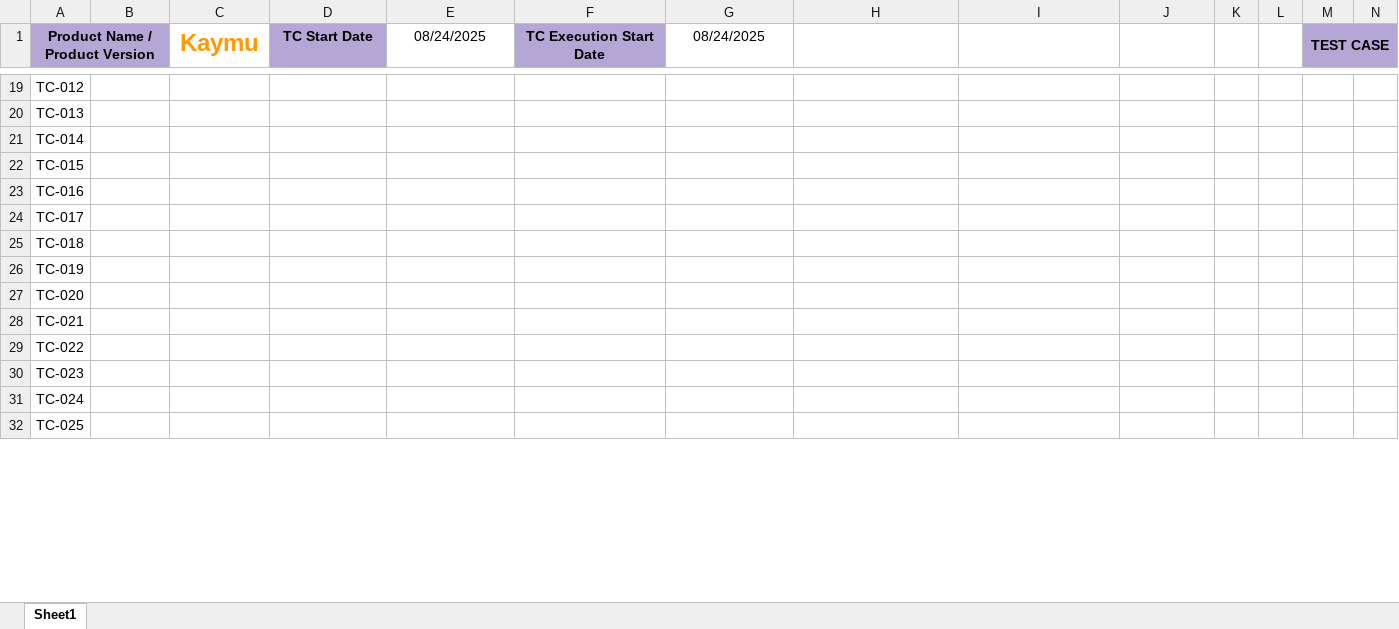
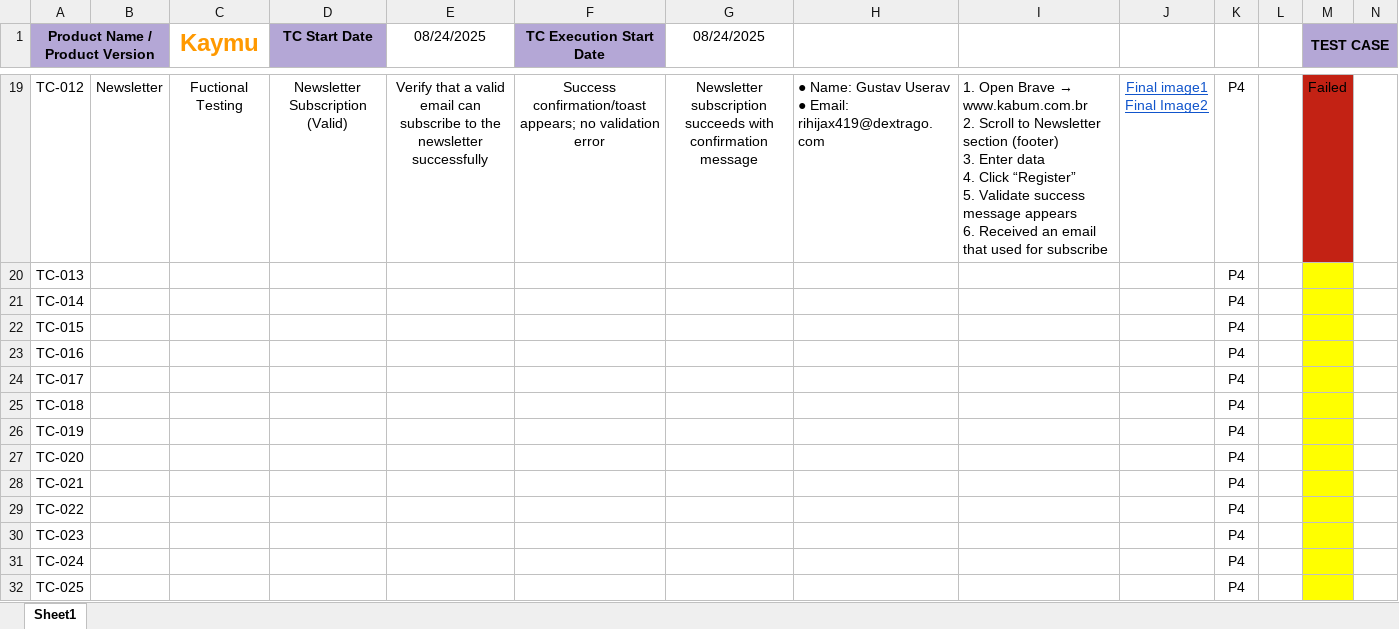
Before and after one commit to the-sudipta/KaBuM-Web-App-Testing, an Excel workbook: Test Cases/KaBuM Web Testing.xlsx, sheet Sheet1, drawn as a sheet; only a part is shown, gaps mark what is left out; values as stored, in another font and other column widths than the file's, no borders; ↵ is a line break in a cell; the diff covers the shown part only; the diff names each change by its address in the sheet, - before the commit and + after, or states it on an @@ line.

Commit message:
📖 docs: Update Test Cases & README; add CITATION.cff
Revised Test Cases to reflect current scenarios and expected results, refreshed README.md with up-to-date setup/usage notes, and added a new CITATION.cff (authors, title, version, release date, identifiers) for proper project citation and metadata compatibility.

```diff
--- a/Test Cases/KaBuM Web Testing.xlsx (sheet Sheet1)
+++ b/Test Cases/KaBuM Web Testing.xlsx (sheet Sheet1)
-B19: (empty)
+B19: Newsletter
-C19 (Kaymu): (empty)
+C19 (Kaymu): Fuctional Testing
-D19 (TC Start Date): (empty)
+D19 (TC Start Date): Newsletter Subscription (Valid)
-E19 (08/24/2025): (empty)
+E19 (08/24/2025): Verify that a valid email can subscribe to the newsletter successfully
-F19 (TC Execution Start Date): (empty)
+F19 (TC Execution Start Date): Success confirmation/toast appears; no validation error
-G19 (08/24/2025): (empty)
+G19 (08/24/2025): Newsletter subscription succeeds with confirmation message
-H19: (empty)
+H19: ● Name: Gustav Userav ↵ ● Email: rihijax419@dextrago.com
@@ I19: (empty) → 1. Open Brave → www.kabum.com.br ↵ 2. Scroll to Newsletter section (footer) ↵ 3. Enter data ↵ 4. Click “Register” ↵ 5. Validate success message appears ↵ 6. Received an email that used for subscribe @@
-J19: (empty)
+J19: Final image1 ↵ Final Image2
-K19:K32: (empty)
+K19:K32: P4
-M19 (TEST CASE): (empty)
+M19 (TEST CASE): Failed
-M19 fill: none
+M19 fill: #C32214
-M20:M32 fill: none
+M20:M32 fill: #FFFF00
```
Also changed, not shown: 52 edited cells and cell formats elsewhere in this sheet, 3 other files.
